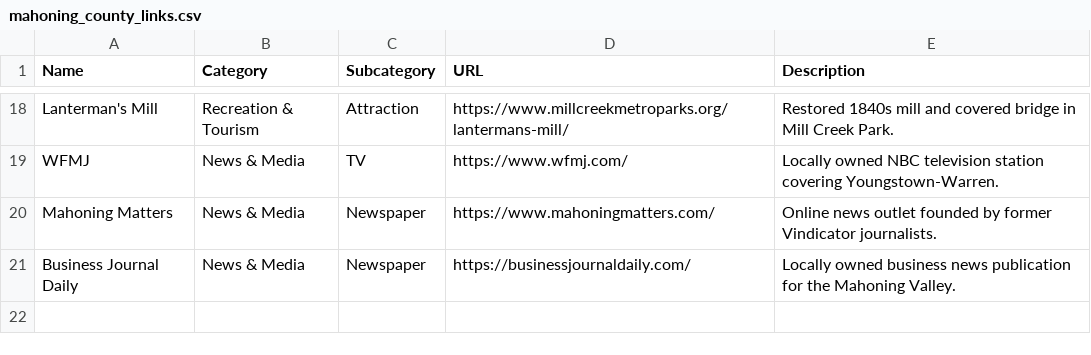
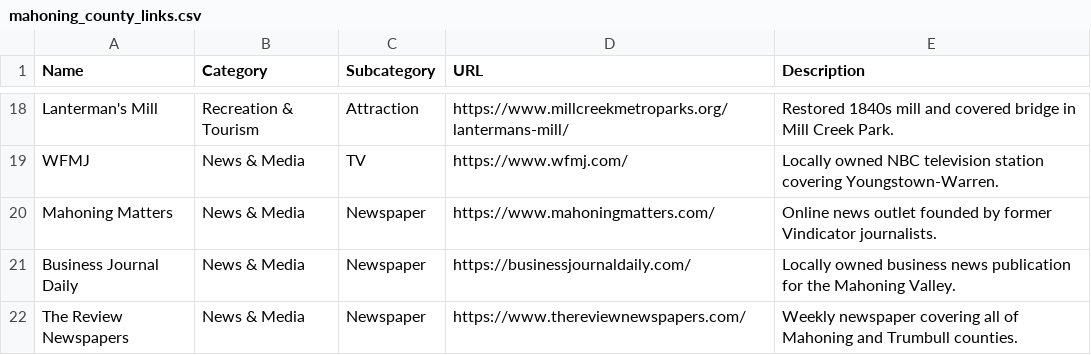
Before and after one commit to MikeCostarella/MahoningCountyInformation, a CSV file: data/mahoning_county_links.csv, drawn as a sheet; only a part is shown, gaps mark what is left out; the diff names each change by its address in the sheet, - before the commit and + after, or states it on an @@ line.

Commit message:
Add The Review Newspapers to Mahoning links
Add the Mahoning Valley weekly (thereviewnewspapers.com) under News & Media, in both links.js and the CSV.

```diff
--- a/data/mahoning_county_links.csv
+++ b/data/mahoning_county_links.csv
+row 22: The Review Newspapers | News & Media | Newspaper | https://www.thereviewnewspapers.com/ | Weekly newspaper covering all of Mahoning and Trumbull counties.
```
Also changed, not shown: 1 other file.
